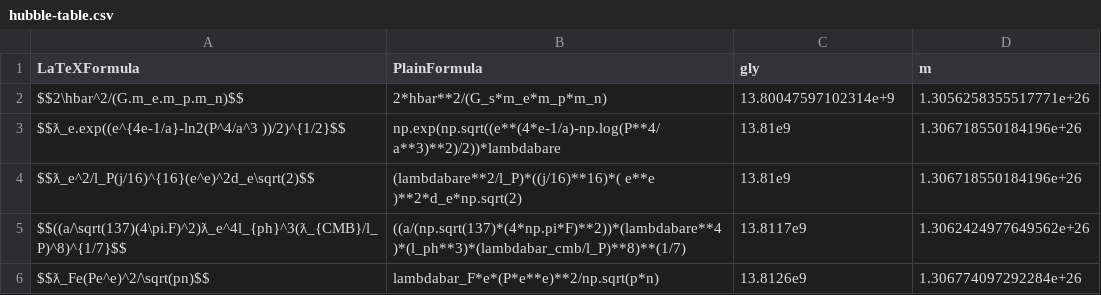
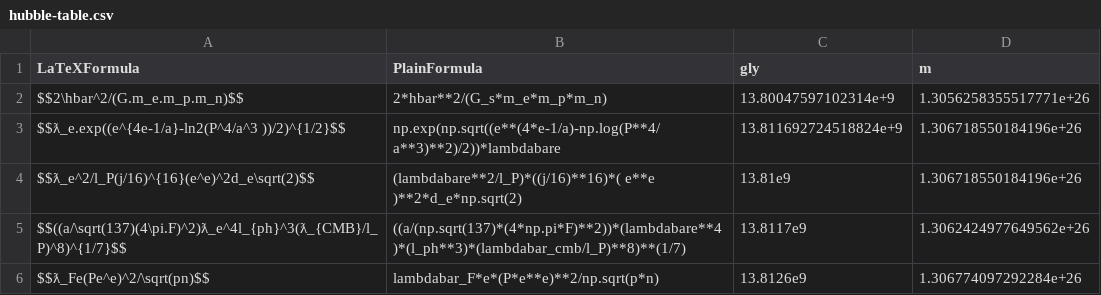
Before and after one commit to LaGuer/hubble-table, a CSV file: hubble-table.csv, drawn as a sheet; only a part is shown.

Commit message:
Update hubble-table.csv

```diff
--- a/hubble-table.csv
+++ b/hubble-table.csv
@@ -2,3 +2,3 @@ LaTeXFormula, PlainFormula, gly, m
 $$2\hbar^2/(G.m_e.m_p.m_n)$$, 2*hbar**2/(G_s*m_e*m_p*m_n), 13.80047597102314e+9, 1.3056258355517771e+26
-$$ƛ_e.exp((e^{4e-1/a}-ln2(P^4/a^3 ))/2)^{1/2}$$, np.exp(np.sqrt((e**(4*e-1/a)-np.log(P**4/a**3)**2)/2))*lambdabare, 13.81e9,  	1.306718550184196e+26 	
+$$ƛ_e.exp((e^{4e-1/a}-ln2(P^4/a^3 ))/2)^{1/2}$$, np.exp(np.sqrt((e**(4*e-1/a)-np.log(P**4/a**3)**2)/2))*lambdabare, 13.811692724518824e+9,  	1.306718550184196e+26 	
 $$ƛ_e^2/l_P(j/16)^{16}(e^e)^2d_e\sqrt(2)$$, 	(lambdabare**2/l_P)*((j/16)**16)*( e**e )**2*d_e*np.sqrt(2), 13.81e9,  	1.306718550184196e+26 	
```
